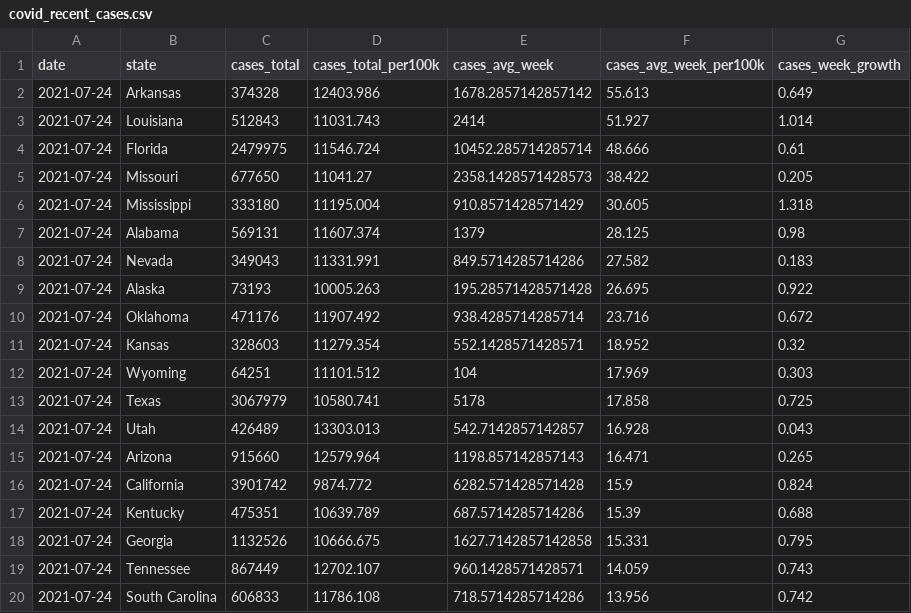
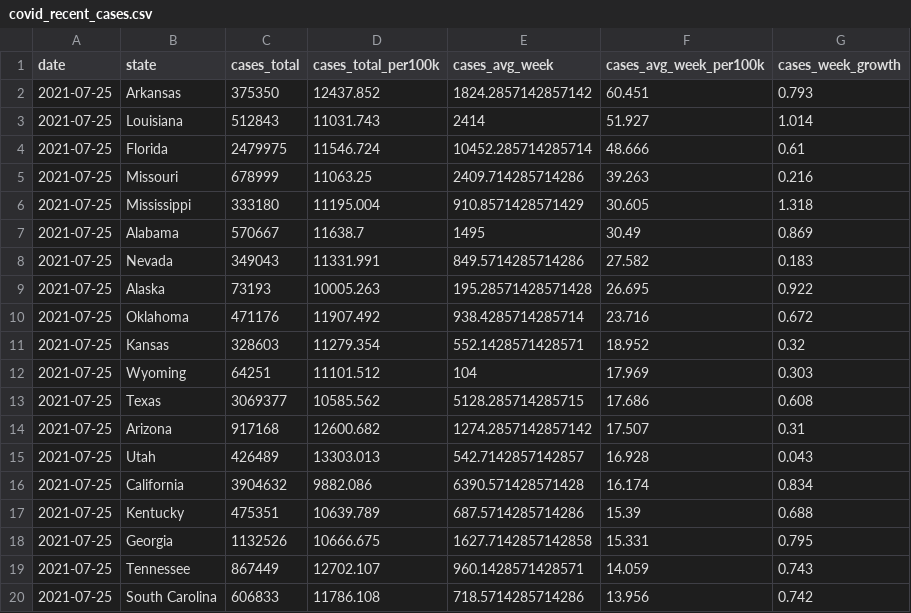
Before and after one commit to ijlyttle/covidStates, a CSV file: workflow/data/02-analyze/covid_recent_cases.csv, drawn as a sheet; only a part is shown; the diff covers the shown part only.

```diff
--- a/workflow/data/02-analyze/covid_recent_cases.csv
+++ b/workflow/data/02-analyze/covid_recent_cases.csv
@@ -1,20 +1,20 @@
 date,state,cases_total,cases_total_per100k,cases_avg_week,cases_avg_week_per100k,cases_week_growth
-2021-07-24,Arkansas,374328,12403.986,1678.2857142857142,55.613,0.649
-2021-07-24,Louisiana,512843,11031.743,2414,51.927,1.014
-2021-07-24,Florida,2479975,11546.724,10452.285714285714,48.666,0.61
-2021-07-24,Missouri,677650,11041.27,2358.1428571428573,38.422,0.205
-2021-07-24,Mississippi,333180,11195.004,910.8571428571429,30.605,1.318
-2021-07-24,Alabama,569131,11607.374,1379,28.125,0.98
-2021-07-24,Nevada,349043,11331.991,849.5714285714286,27.582,0.183
-2021-07-24,Alaska,73193,10005.263,195.28571428571428,26.695,0.922
-2021-07-24,Oklahoma,471176,11907.492,938.4285714285714,23.716,0.672
-2021-07-24,Kansas,328603,11279.354,552.1428571428571,18.952,0.32
-2021-07-24,Wyoming,64251,11101.512,104,17.969,0.303
-2021-07-24,Texas,3067979,10580.741,5178,17.858,0.725
-2021-07-24,Utah,426489,13303.013,542.7142857142857,16.928,0.043
-2021-07-24,Arizona,915660,12579.964,1198.857142857143,16.471,0.265
-2021-07-24,California,3901742,9874.772,6282.571428571428,15.9,0.824
-2021-07-24,Kentucky,475351,10639.789,687.5714285714286,15.39,0.688
-2021-07-24,Georgia,1132526,10666.675,1627.7142857142858,15.331,0.795
-2021-07-24,Tennessee,867449,12702.107,960.1428571428571,14.059,0.743
-2021-07-24,South Carolina,606833,11786.108,718.5714285714286,13.956,0.742
+2021-07-25,Arkansas,375350,12437.852,1824.2857142857142,60.451,0.793
+2021-07-25,Louisiana,512843,11031.743,2414,51.927,1.014
+2021-07-25,Florida,2479975,11546.724,10452.285714285714,48.666,0.61
+2021-07-25,Missouri,678999,11063.25,2409.714285714286,39.263,0.216
+2021-07-25,Mississippi,333180,11195.004,910.8571428571429,30.605,1.318
+2021-07-25,Alabama,570667,11638.7,1495,30.49,0.869
+2021-07-25,Nevada,349043,11331.991,849.5714285714286,27.582,0.183
+2021-07-25,Alaska,73193,10005.263,195.28571428571428,26.695,0.922
+2021-07-25,Oklahoma,471176,11907.492,938.4285714285714,23.716,0.672
+2021-07-25,Kansas,328603,11279.354,552.1428571428571,18.952,0.32
+2021-07-25,Wyoming,64251,11101.512,104,17.969,0.303
+2021-07-25,Texas,3069377,10585.562,5128.285714285715,17.686,0.608
+2021-07-25,Arizona,917168,12600.682,1274.2857142857142,17.507,0.31
+2021-07-25,Utah,426489,13303.013,542.7142857142857,16.928,0.043
+2021-07-25,California,3904632,9882.086,6390.571428571428,16.174,0.834
+2021-07-25,Kentucky,475351,10639.789,687.5714285714286,15.39,0.688
+2021-07-25,Georgia,1132526,10666.675,1627.7142857142858,15.331,0.795
+2021-07-25,Tennessee,867449,12702.107,960.1428571428571,14.059,0.743
+2021-07-25,South Carolina,606833,11786.108,718.5714285714286,13.956,0.742
```
Also changed, not shown: 4 added rows, 4 removed rows and 60 edited cells elsewhere in this file, workflow/data/00-import/covid-states.csv, workflow/data/01-clean/covid.csv, 16 other files.
